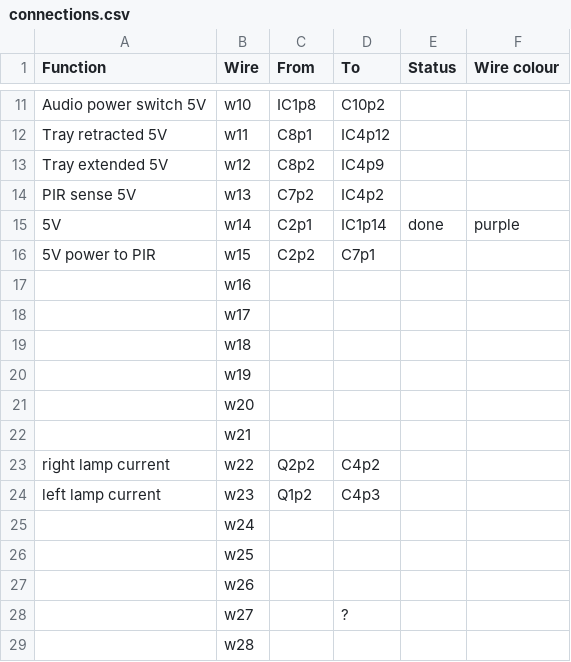
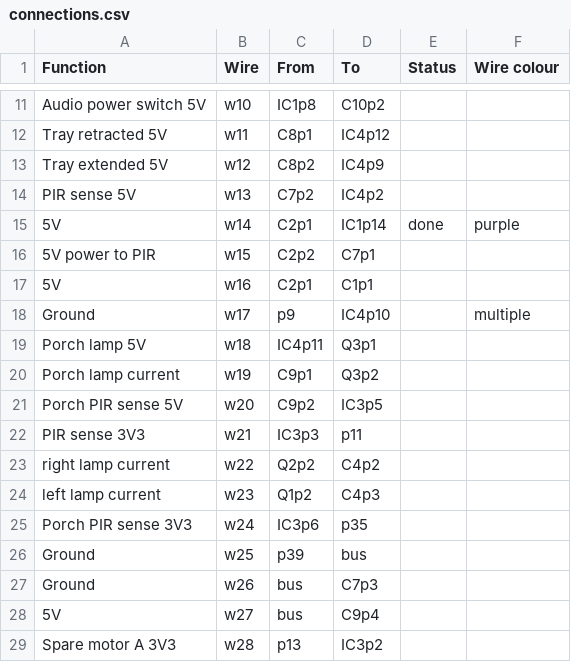
Before and after one commit to hillwithsmallfields/noticeboard, a CSV file: connections.csv, drawn as a sheet; only a part is shown, gaps mark what is left out; the diff covers the shown part only.

Commit message:
Fill in new connections list

```diff
--- a/connections.csv
+++ b/connections.csv
@@ -16,14 +16,14 @@ PIR sense 5V,w13,C7p2,IC4p2,,
 5V power to PIR,w15,C2p2,C7p1,,
-,w16,,,,
-,w17,,,,
-,w18,,,,
-,w19,,,,
-,w20,,,,
-,w21,,,,
+5V,w16,C2p1,C1p1,,
+Ground,w17,p9,IC4p10,,multiple
+Porch lamp 5V,w18,IC4p11,Q3p1,,
+Porch lamp current,w19,C9p1,Q3p2,,
+Porch PIR sense 5V,w20,C9p2,IC3p5,,
+PIR sense 3V3,w21,IC3p3,p11,,
 right lamp current,w22,Q2p2,C4p2,,
 left lamp current,w23,Q1p2,C4p3,,
-,w24,,,,
-,w25,,,,
-,w26,,,,
-,w27,,?,,
-,w28,,,,
+Porch PIR sense 3V3,w24,IC3p6,p35,,
+Ground,w25,p39,bus,,
+Ground,w26,bus,C7p3,,
+5V,w27,bus,C9p4,,
+Spare motor A 3V3,w28,p13,IC3p2,,
```
Also changed, not shown: 1 added row and 9 edited cells elsewhere in this file, noticeboard-circuit-board.csv, 2 other files.
